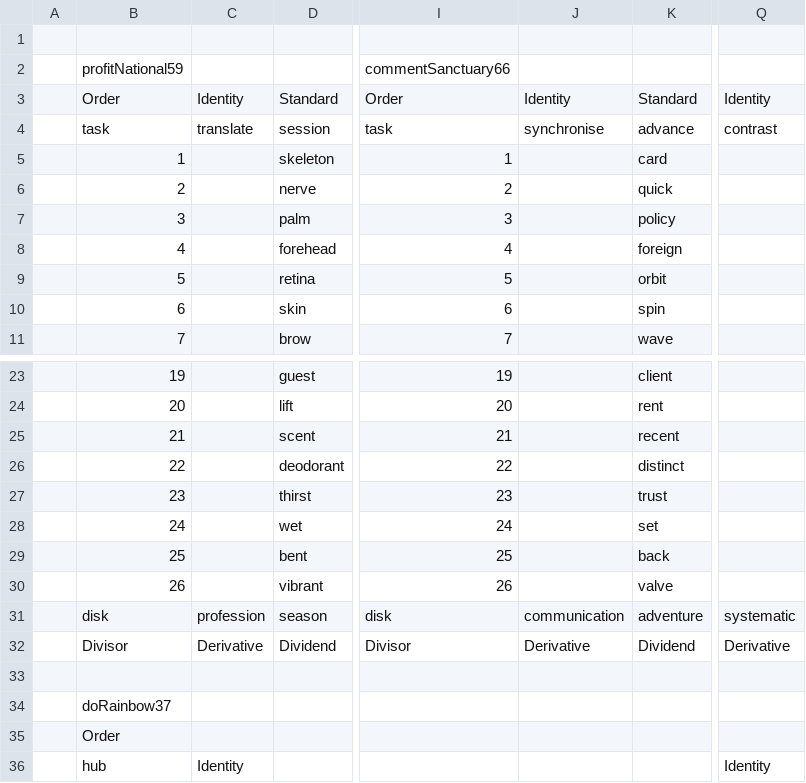
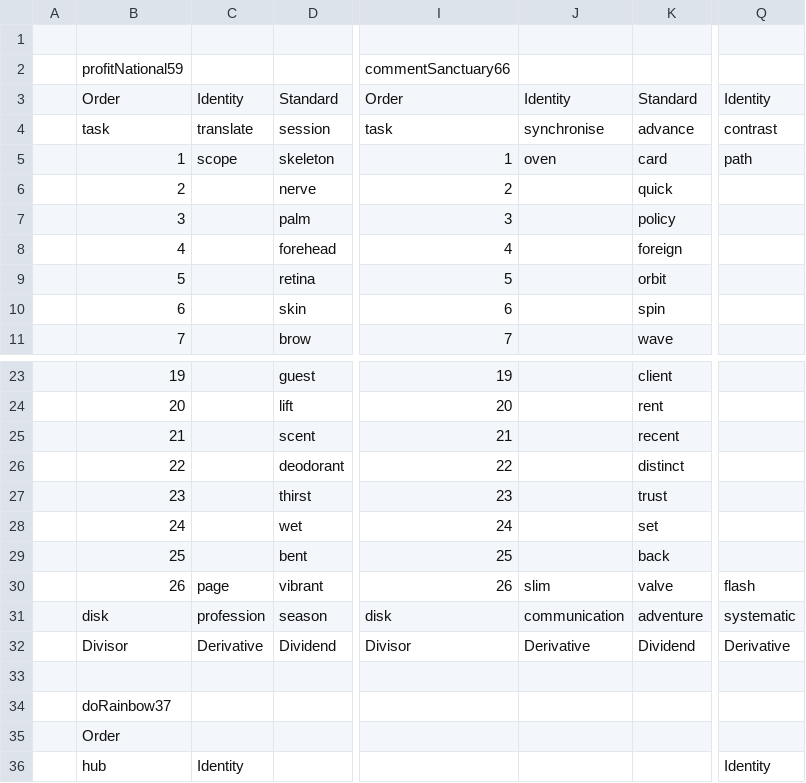
Before and after one commit to openroot/onlyIf31, a TSV file: 26. ceramicPanel47/11. bufferBounce47/11. bufferBounce47.tsv, drawn as a sheet; only a part is shown, gaps mark what is left out; the diff names each change by its address in the sheet, - before the commit and + after, or states it on an @@ line.

Commit message:
update

```diff
--- a/26. ceramicPanel47/11. bufferBounce47/11. bufferBounce47.tsv
+++ b/26. ceramicPanel47/11. bufferBounce47/11. bufferBounce47.tsv
-C5: (empty)
+C5: scope
-J5: (empty)
+J5: oven
-Q5: (empty)
+Q5: path
-C30: (empty)
+C30: page
-J30: (empty)
+J30: slim
-Q30: (empty)
+Q30: flash
```
